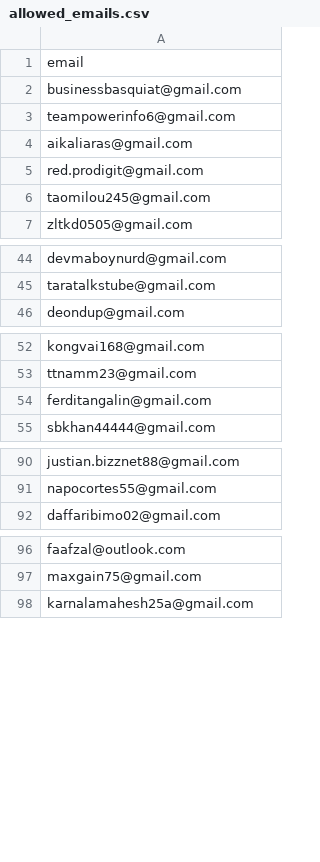
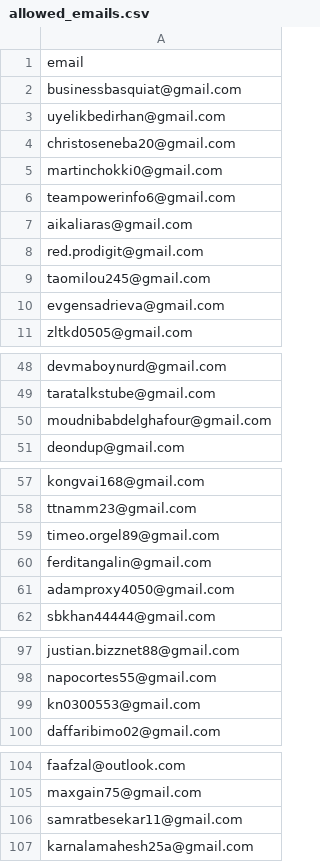
Before and after one commit to ikermato144-eng/premium-access, a CSV file: allowed_emails.csv, drawn as a sheet; only a part is shown, gaps mark what is left out; the diff covers the shown part only; the diff names each change by its address in the sheet, - before the commit and + after, or states it on an @@ line.

Commit message:
Update allowed_emails.csv

```diff
--- a/allowed_emails.csv
+++ b/allowed_emails.csv
+row 3: uyelikbedirhan@gmail.com
+row 4: christoseneba20@gmail.com
+row 5: martinchokki0@gmail.com
+row 10: evgensadrieva@gmail.com
+row 50: moudnibabdelghafour@gmail.com
+row 59: timeo.orgel89@gmail.com
+row 61: adamproxy4050@gmail.com
+row 99: kn0300553@gmail.com
+row 106: samratbesekar11@gmail.com
```
Also changed, not shown: 1 added row elsewhere in this file.
